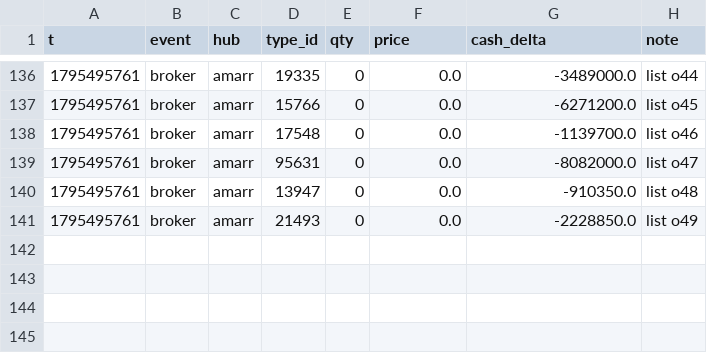
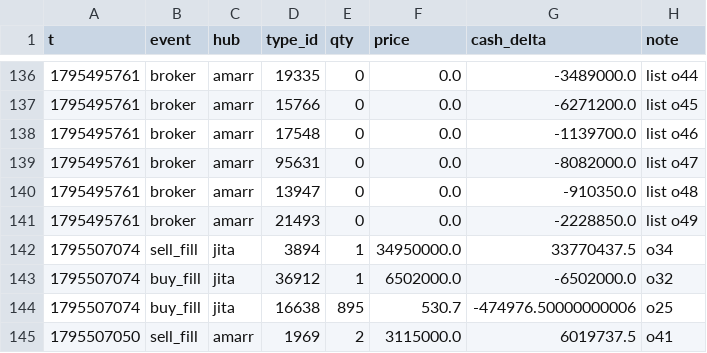
Before and after one commit to erikbahl-afk/eve-online-isk-machine, a CSV file: state/variants/fill_floor/ledger.csv, drawn as a sheet; only a part is shown, gaps mark what is left out; the diff names each change by its address in the sheet, - before the commit and + after, or states it on an @@ line.

```diff
--- a/state/variants/fill_floor/ledger.csv
+++ b/state/variants/fill_floor/ledger.csv
+row 142: 1795507074 | sell_fill | jita | 3894 | 1 | 34950000.0 | 33770437.5 | o34
+row 143: 1795507074 | buy_fill | jita | 36912 | 1 | 6502000.0 | -6502000.0 | o32
+row 144: 1795507074 | buy_fill | jita | 16638 | 895 | 530.7 | -474976.50000000006 | o25
+row 145: 1795507050 | sell_fill | amarr | 1969 | 2 | 3115000.0 | 6019737.5 | o41
```
Also changed, not shown: data/types.csv, state/variants/exports/metrics.csv, 29 other files.
